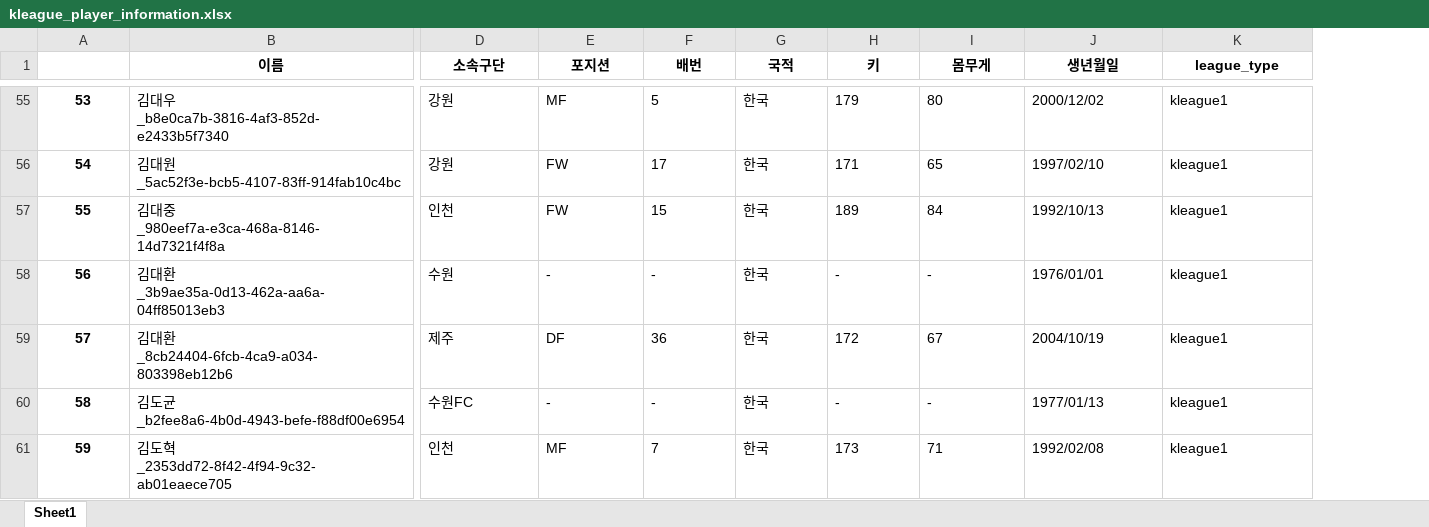
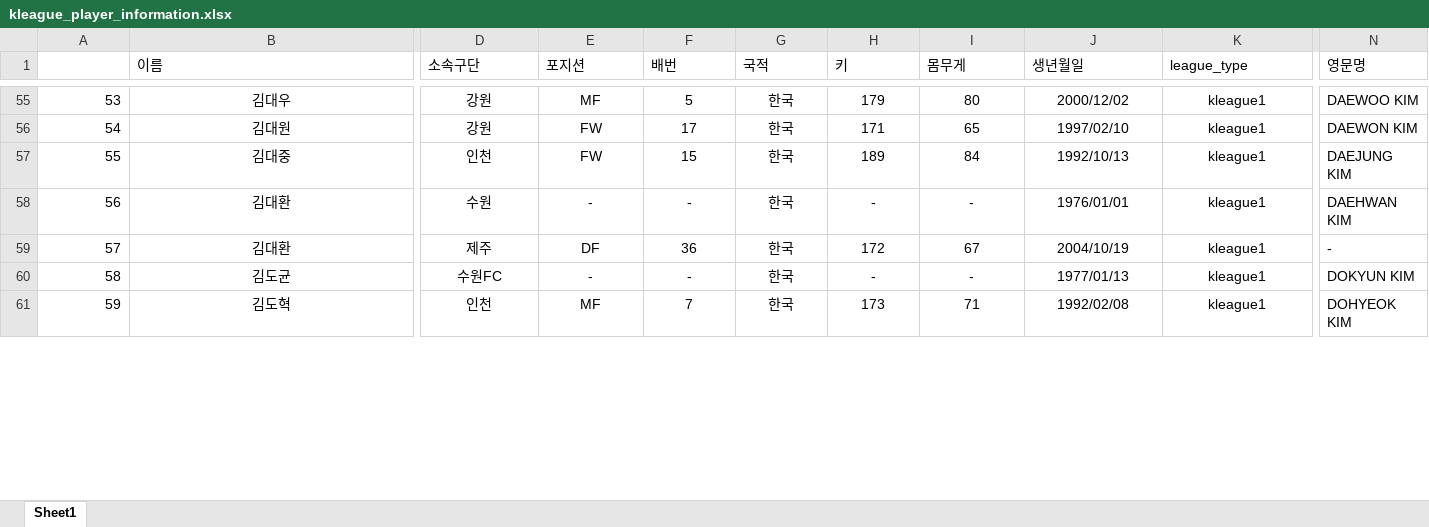
Before and after one commit to SHW0331/2022-JSP-Project, an Excel workbook: Raw_Datas/Raw_Datas/kleague_player_information.xlsx, sheet Sheet1, drawn as a sheet; only a part is shown, gaps mark what is left out; values as stored, in another font and other column widths than the file's, no borders; the diff covers the shown part only; the diff names each change by its address in the sheet, - before the commit and + after, or states it on an @@ line.

```diff
--- a/Raw_Datas/Raw_Datas/kleague_player_information.xlsx (sheet Sheet1)
+++ b/Raw_Datas/Raw_Datas/kleague_player_information.xlsx (sheet Sheet1)
+column N (영문명), rows 55-61: DAEWOO KIM | DAEWON KIM | DAEJUNG KIM | DAEHWAN KIM | - | DOKYUN KIM | DOHYEOK KIM
@@ B1:K1 bold: on → off, alignment: center → left @@
@@ A55:A61 bold: on → off, alignment: center → right @@
-B55:B61 alignment: left
+B55:B61 alignment: center
-B55 (이름): 김대우_b8e0ca7b-3816-4af3-852d-e2433b5f7340
+B55 (이름): 김대우
-D55:K61 alignment: left
+D55:K61 alignment: center
-B56 (이름): 김대원_5ac52f3e-bcb5-4107-83ff-914fab10c4bc
+B56 (이름): 김대원
-B57 (이름): 김대중_980eef7a-e3ca-468a-8146-14d7321f4f8a
+B57 (이름): 김대중
-B58 (이름): 김대환_3b9ae35a-0d13-462a-aa6a-04ff85013eb3
+B58 (이름): 김대환
-B59 (이름): 김대환_8cb24404-6fcb-4ca9-a034-803398eb12b6
+B59 (이름): 김대환
-B60 (이름): 김도균_b2fee8a6-4b0d-4943-befe-f88df00e6954
+B60 (이름): 김도균
-B61 (이름): 김도혁_2353dd72-8f42-4f94-9c32-ab01eaece705
+B61 (이름): 김도혁
```
Also changed, not shown: 1 added column, 153 edited cells and cell formats elsewhere in this sheet, 5 other files.
